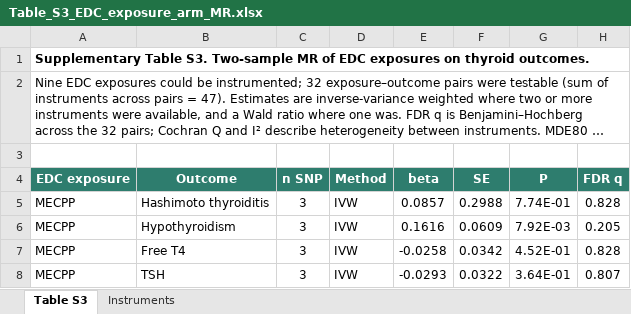
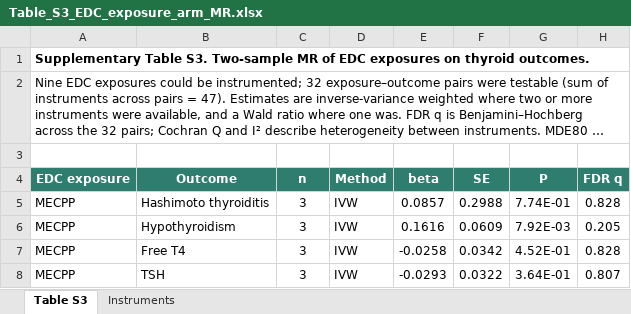
Before and after one commit to YuAn-alt608/SCRN2, an Excel workbook: 06_supplementary/Table_S3_EDC_exposure_arm_MR.xlsx, sheet Table S3, drawn as a sheet; only a part is shown; long unchanged cells end in …; values as stored, in another font and other column widths than the file's, no borders; the diff names each change by its address in the sheet, - before the commit and + after, or states it on an @@ line.

Commit message:
Relabel the Table S3 header column 'n SNP' to 'n'
The column holds only the number of instruments; there is no SNP column because
every row is either IVW or a Wald ratio on a single instrument. The supplementary
docx carries the same correction.

```diff
--- a/06_supplementary/Table_S3_EDC_exposure_arm_MR.xlsx (sheet Table S3)
+++ b/06_supplementary/Table_S3_EDC_exposure_arm_MR.xlsx (sheet Table S3)
-C4: n SNP
+C4: n
```
